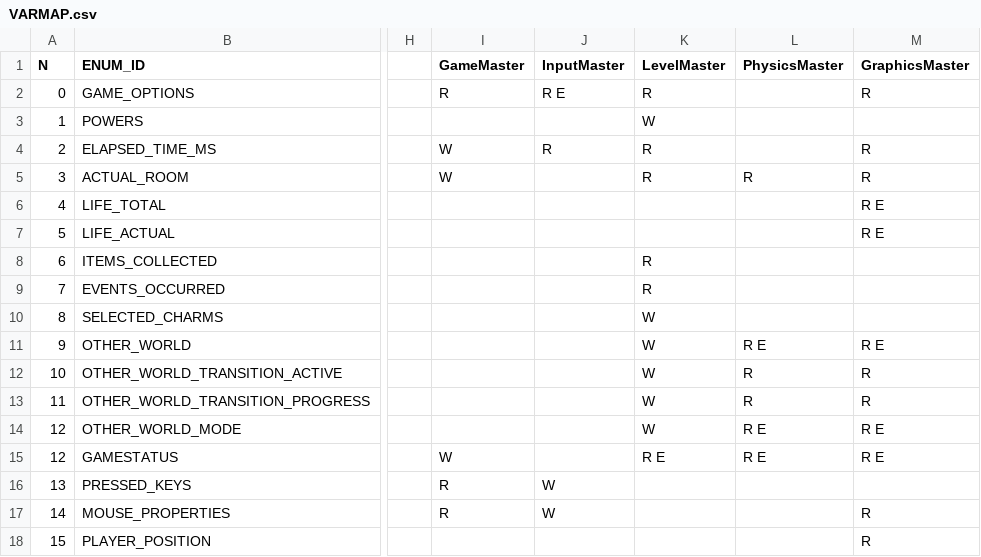
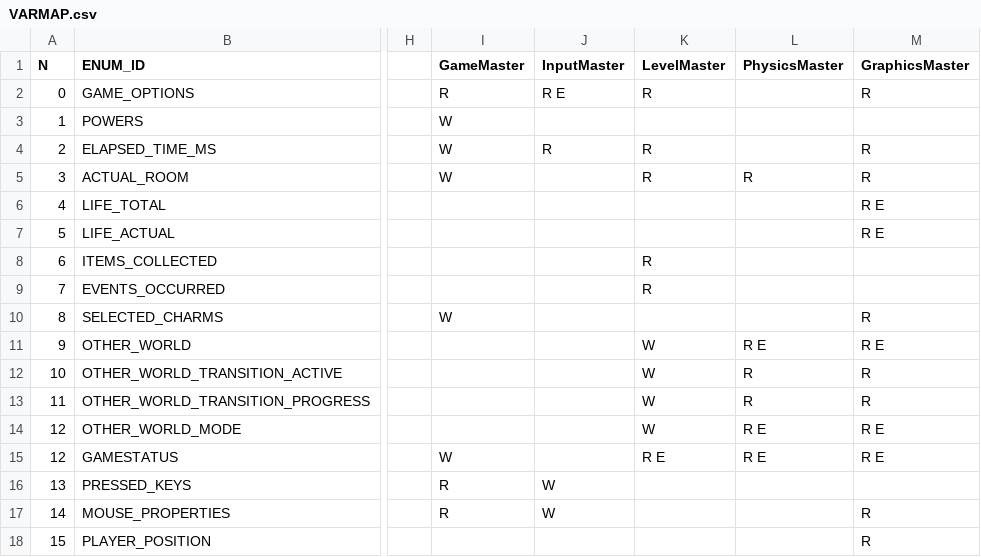
Before and after one commit to ivor4/mverse_unity, a CSV file: MVerse/VARMAP_Generator/VARMAP.csv, drawn as a sheet; only a part is shown, gaps mark what is left out; the diff names each change by its address in the sheet, - before the commit and + after, or states it on an @@ line.

```diff
--- a/MVerse/VARMAP_Generator/VARMAP.csv
+++ b/MVerse/VARMAP_Generator/VARMAP.csv
-I3 (GameMaster): (empty)
+I3 (GameMaster): W
-K3 (LevelMaster): W
+K3 (LevelMaster): (empty)
-I10 (GameMaster): (empty)
+I10 (GameMaster): W
-K10 (LevelMaster): W
+K10 (LevelMaster): (empty)
-M10 (GraphicsMaster): (empty)
+M10 (GraphicsMaster): R
```
Also changed, not shown: 19 other files.
